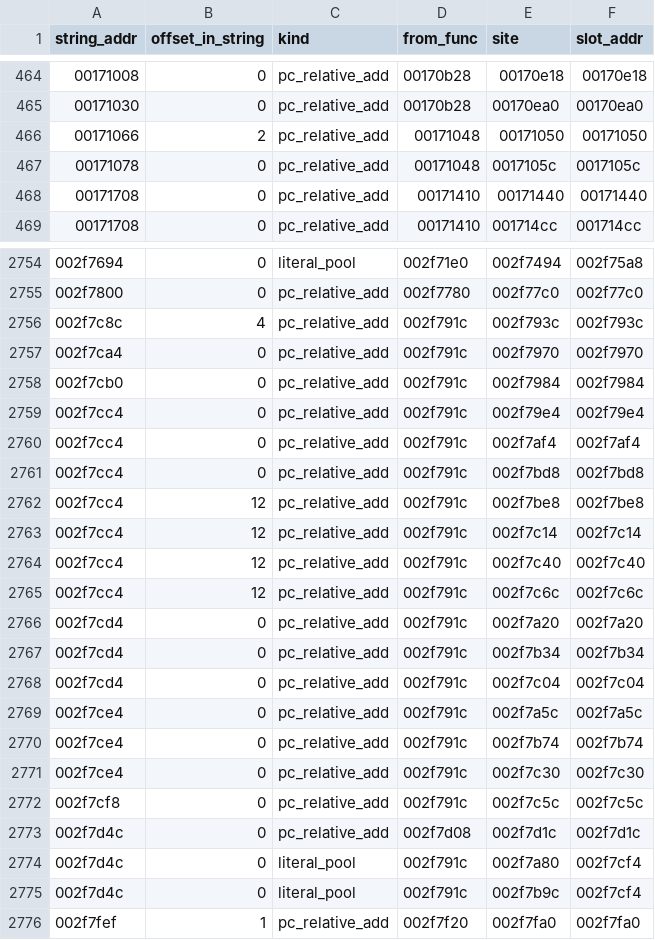
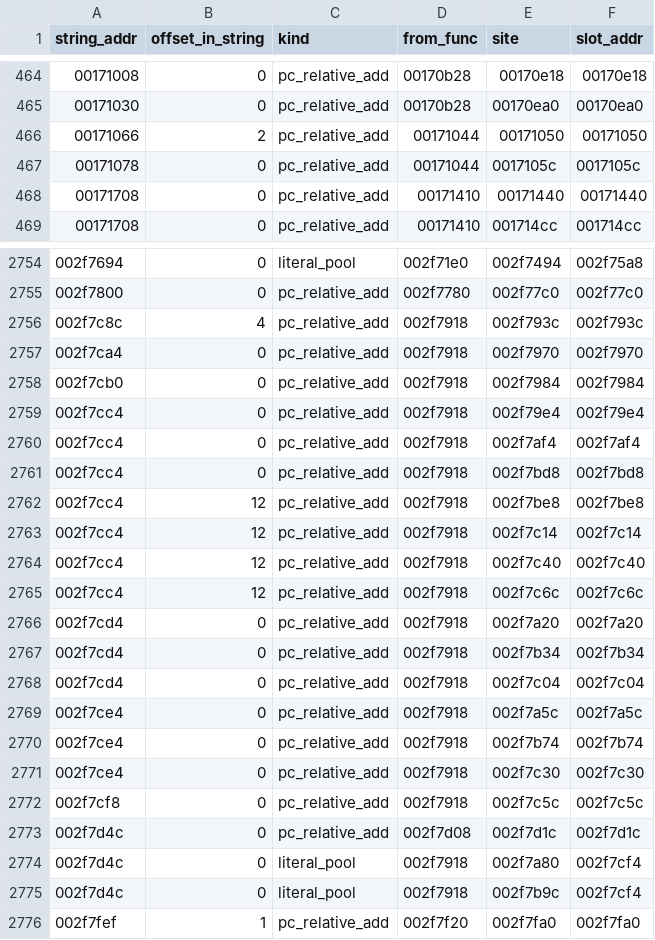
Before and after one commit to doopydoop364/decompiledeshop, a CSV file: analysis/v4/string_xrefs.csv, drawn as a sheet; only a part is shown, gaps mark what is left out; the diff covers the shown part only.

```diff
--- a/analysis/v4/string_xrefs.csv
+++ b/analysis/v4/string_xrefs.csv
@@ -465,4 +465,4 @@ string_addr,offset_in_string,kind,from_func,site,slot_addr
 00171030,0,pc_relative_add,00170b28,00170ea0,00170ea0
-00171066,2,pc_relative_add,00171048,00171050,00171050
-00171078,0,pc_relative_add,00171048,0017105c,0017105c
+00171066,2,pc_relative_add,00171044,00171050,00171050
+00171078,0,pc_relative_add,00171044,0017105c,0017105c
 00171708,0,pc_relative_add,00171410,00171440,00171440
@@ -2755,22 +2755,22 @@ string_addr,offset_in_string,kind,from_func,site,slot_addr
 002f7800,0,pc_relative_add,002f7780,002f77c0,002f77c0
-002f7c8c,4,pc_relative_add,002f791c,002f793c,002f793c
-002f7ca4,0,pc_relative_add,002f791c,002f7970,002f7970
-002f7cb0,0,pc_relative_add,002f791c,002f7984,002f7984
-002f7cc4,0,pc_relative_add,002f791c,002f79e4,002f79e4
-002f7cc4,0,pc_relative_add,002f791c,002f7af4,002f7af4
-002f7cc4,0,pc_relative_add,002f791c,002f7bd8,002f7bd8
-002f7cc4,12,pc_relative_add,002f791c,002f7be8,002f7be8
-002f7cc4,12,pc_relative_add,002f791c,002f7c14,002f7c14
-002f7cc4,12,pc_relative_add,002f791c,002f7c40,002f7c40
-002f7cc4,12,pc_relative_add,002f791c,002f7c6c,002f7c6c
-002f7cd4,0,pc_relative_add,002f791c,002f7a20,002f7a20
-002f7cd4,0,pc_relative_add,002f791c,002f7b34,002f7b34
-002f7cd4,0,pc_relative_add,002f791c,002f7c04,002f7c04
-002f7ce4,0,pc_relative_add,002f791c,002f7a5c,002f7a5c
-002f7ce4,0,pc_relative_add,002f791c,002f7b74,002f7b74
-002f7ce4,0,pc_relative_add,002f791c,002f7c30,002f7c30
-002f7cf8,0,pc_relative_add,002f791c,002f7c5c,002f7c5c
+002f7c8c,4,pc_relative_add,002f7918,002f793c,002f793c
+002f7ca4,0,pc_relative_add,002f7918,002f7970,002f7970
+002f7cb0,0,pc_relative_add,002f7918,002f7984,002f7984
+002f7cc4,0,pc_relative_add,002f7918,002f79e4,002f79e4
+002f7cc4,0,pc_relative_add,002f7918,002f7af4,002f7af4
+002f7cc4,0,pc_relative_add,002f7918,002f7bd8,002f7bd8
+002f7cc4,12,pc_relative_add,002f7918,002f7be8,002f7be8
+002f7cc4,12,pc_relative_add,002f7918,002f7c14,002f7c14
+002f7cc4,12,pc_relative_add,002f7918,002f7c40,002f7c40
+002f7cc4,12,pc_relative_add,002f7918,002f7c6c,002f7c6c
+002f7cd4,0,pc_relative_add,002f7918,002f7a20,002f7a20
+002f7cd4,0,pc_relative_add,002f7918,002f7b34,002f7b34
+002f7cd4,0,pc_relative_add,002f7918,002f7c04,002f7c04
+002f7ce4,0,pc_relative_add,002f7918,002f7a5c,002f7a5c
+002f7ce4,0,pc_relative_add,002f7918,002f7b74,002f7b74
+002f7ce4,0,pc_relative_add,002f7918,002f7c30,002f7c30
+002f7cf8,0,pc_relative_add,002f7918,002f7c5c,002f7c5c
 002f7d4c,0,pc_relative_add,002f7d08,002f7d1c,002f7d1c
-002f7d4c,0,literal_pool,002f791c,002f7a80,002f7cf4
-002f7d4c,0,literal_pool,002f791c,002f7b9c,002f7cf4
+002f7d4c,0,literal_pool,002f7918,002f7a80,002f7cf4
+002f7d4c,0,literal_pool,002f7918,002f7b9c,002f7cf4
 002f7fef,1,pc_relative_add,002f7f20,002f7fa0,002f7fa0
```
Also changed, not shown: 16 edited cells elsewhere in this file, 12 other files.
